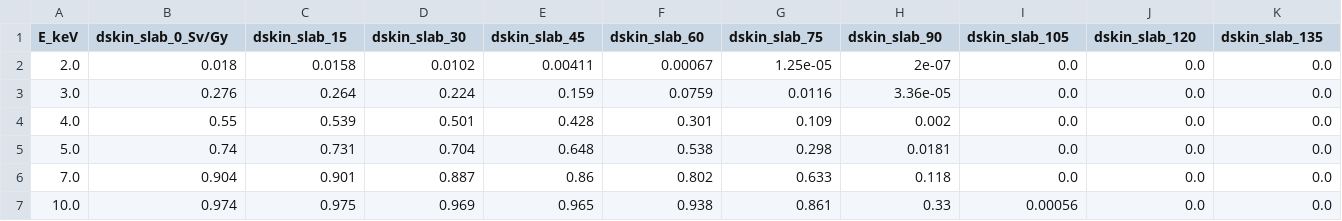
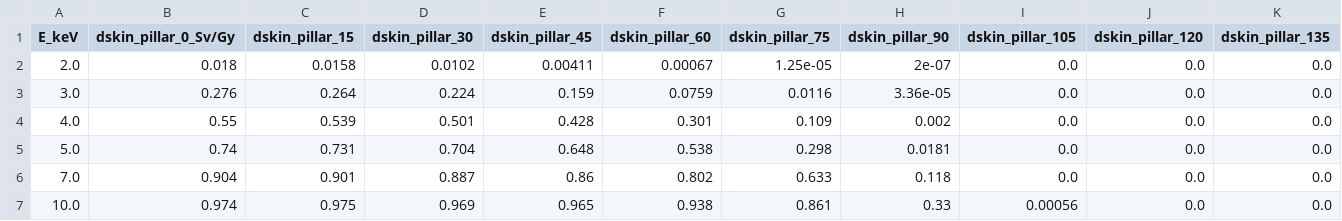
Before and after one commit to nnQuynh/ICRU95data, a CSV file: data/photon/Table_A_4_1_2b_photon_kerma_dskin_slab.csv, drawn as a sheet; only a part is shown; the diff covers the shown part only; the diff names each change by its address in the sheet, - before the commit and + after, or states it on an @@ line.

```diff
--- a/data/photon/Table_A_4_1_2b_photon_kerma_dskin_slab.csv
+++ b/data/photon/Table_A_4_1_2b_photon_kerma_dskin_slab.csv
-B1: dskin_slab_0_Sv/Gy
+B1: dskin_pillar_0_Sv/Gy
-C1: dskin_slab_15
+C1: dskin_pillar_15
-D1: dskin_slab_30
+D1: dskin_pillar_30
-E1: dskin_slab_45
+E1: dskin_pillar_45
-F1: dskin_slab_60
+F1: dskin_pillar_60
-G1: dskin_slab_75
+G1: dskin_pillar_75
-H1: dskin_slab_90
+H1: dskin_pillar_90
-I1: dskin_slab_105
+I1: dskin_pillar_105
-J1: dskin_slab_120
+J1: dskin_pillar_120
-K1: dskin_slab_135
+K1: dskin_pillar_135
```
Also changed, not shown: 4 edited cells elsewhere in this file, 5 other files.
